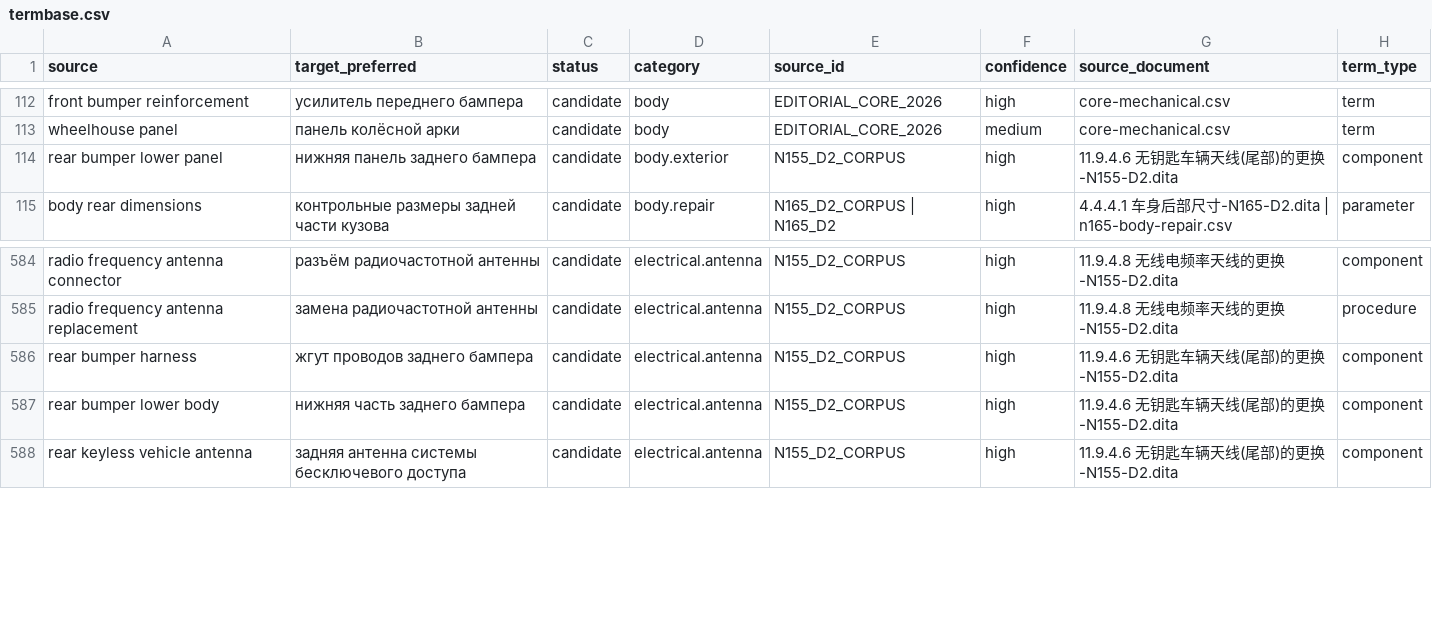
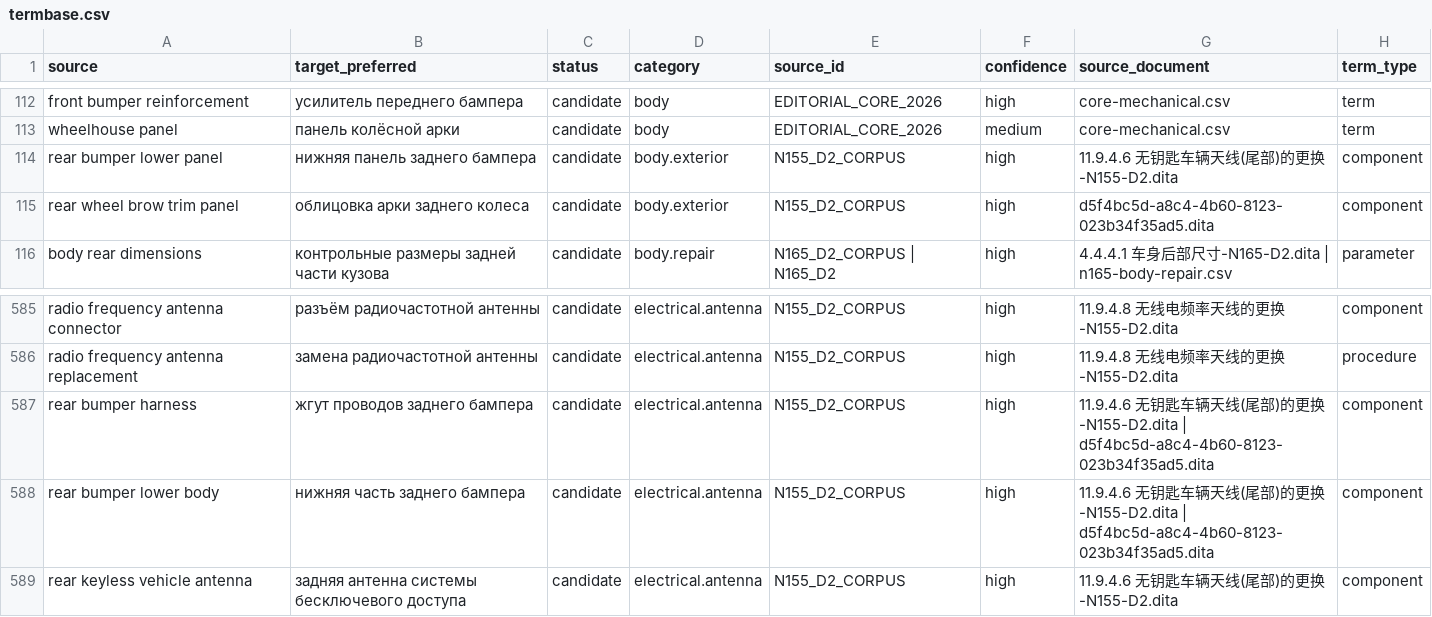
Before and after one commit to popov-da/AutoGlossary, a CSV file: data/termbase.csv, drawn as a sheet; only a part is shown, gaps mark what is left out; the diff covers the shown part only.

```diff
--- a/data/termbase.csv
+++ b/data/termbase.csv
@@ -114,2 +114,3 @@ wheelhouse panel,панель колёсной арки,candidate,body,EDITORIAL
 rear bumper lower panel,нижняя панель заднего бампера,candidate,body.exterior,N155_D2_CORPUS,high,11.9.4.6 无钥匙车辆天线(尾部)的更换-N155-D2.dita,component
+rear wheel brow trim panel,облицовка арки заднего колеса,candidate,body.exterior,N155_D2_CORPUS,high,d5f4bc5d-a8c4-4b60-8123-023b34f35ad5.dita,component
 body rear dimensions,контрольные размеры задней части кузова,candidate,body.repair,N165_D2_CORPUS | N165_D2,high,4.4.4.1 车身后部尺寸-N165-D2.dita | n165-body-repair.csv,parameter
@@ -585,4 +586,4 @@ radio frequency antenna connector,разъём радиочастотной ан
 radio frequency antenna replacement,замена радиочастотной антенны,candidate,electrical.antenna,N155_D2_CORPUS,high,11.9.4.8 无线电频率天线的更换-N155-D2.dita,procedure
-rear bumper harness,жгут проводов заднего бампера,candidate,electrical.antenna,N155_D2_CORPUS,high,11.9.4.6 无钥匙车辆天线(尾部)的更换-N155-D2.dita,component
-rear bumper lower body,нижняя часть заднего бампера,candidate,electrical.antenna,N155_D2_CORPUS,high,11.9.4.6 无钥匙车辆天线(尾部)的更换-N155-D2.dita,component
+rear bumper harness,жгут проводов заднего бампера,candidate,electrical.antenna,N155_D2_CORPUS,high,11.9.4.6 无钥匙车辆天线(尾部)的更换-N155-D2.dita | d5f4bc5d-a8c4-4b60-8123-023b34f35ad5.dita,component
+rear bumper lower body,нижняя часть заднего бампера,candidate,electrical.antenna,N155_D2_CORPUS,high,11.9.4.6 无钥匙车辆天线(尾部)的更换-N155-D2.dita | d5f4bc5d-a8c4-4b60-8123-023b34f35ad5.dita,component
 rear keyless vehicle antenna,задняя антенна системы бесключевого доступа,candidate,electrical.antenna,N155_D2_CORPUS,high,11.9.4.6 无钥匙车辆天线(尾部)的更换-N155-D2.dita,component
```
Also changed, not shown: 8 added rows and 3 edited cells elsewhere in this file, reports/conflicts.csv.
